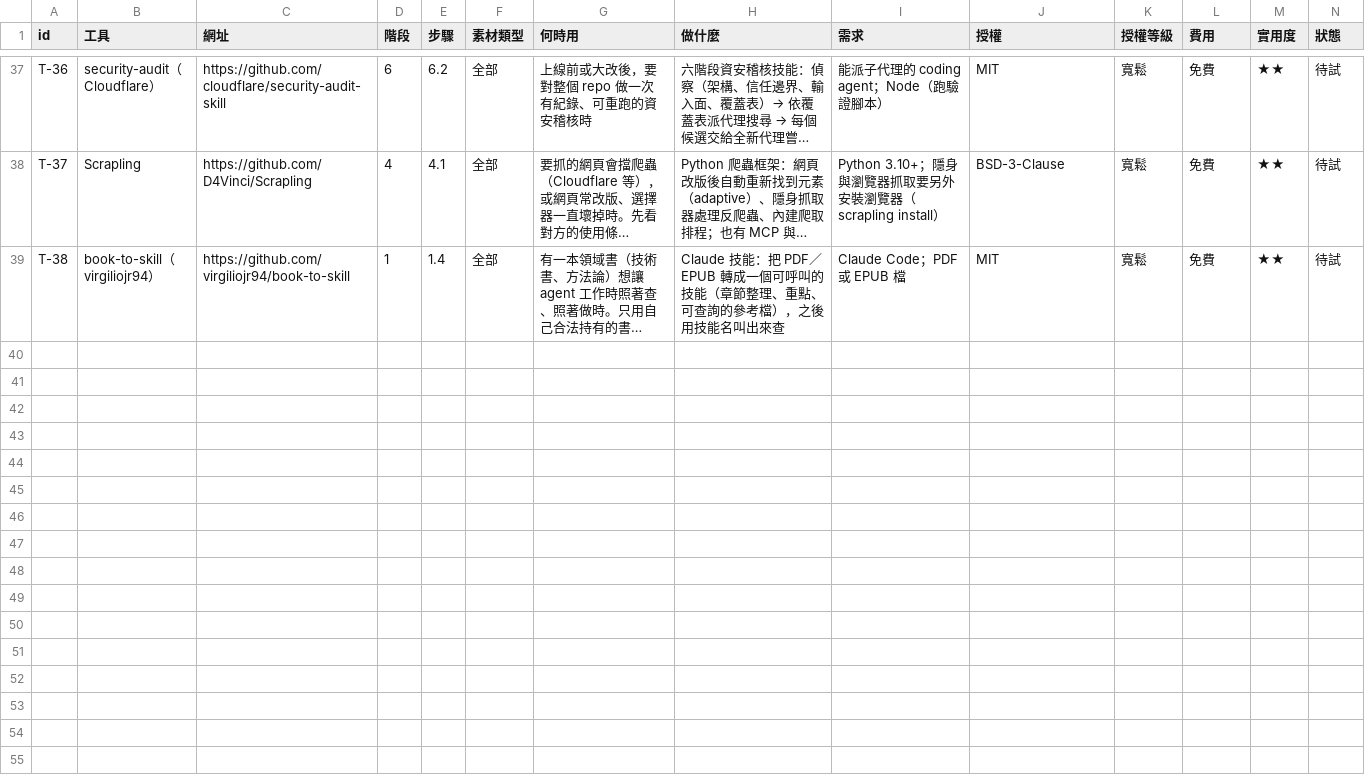
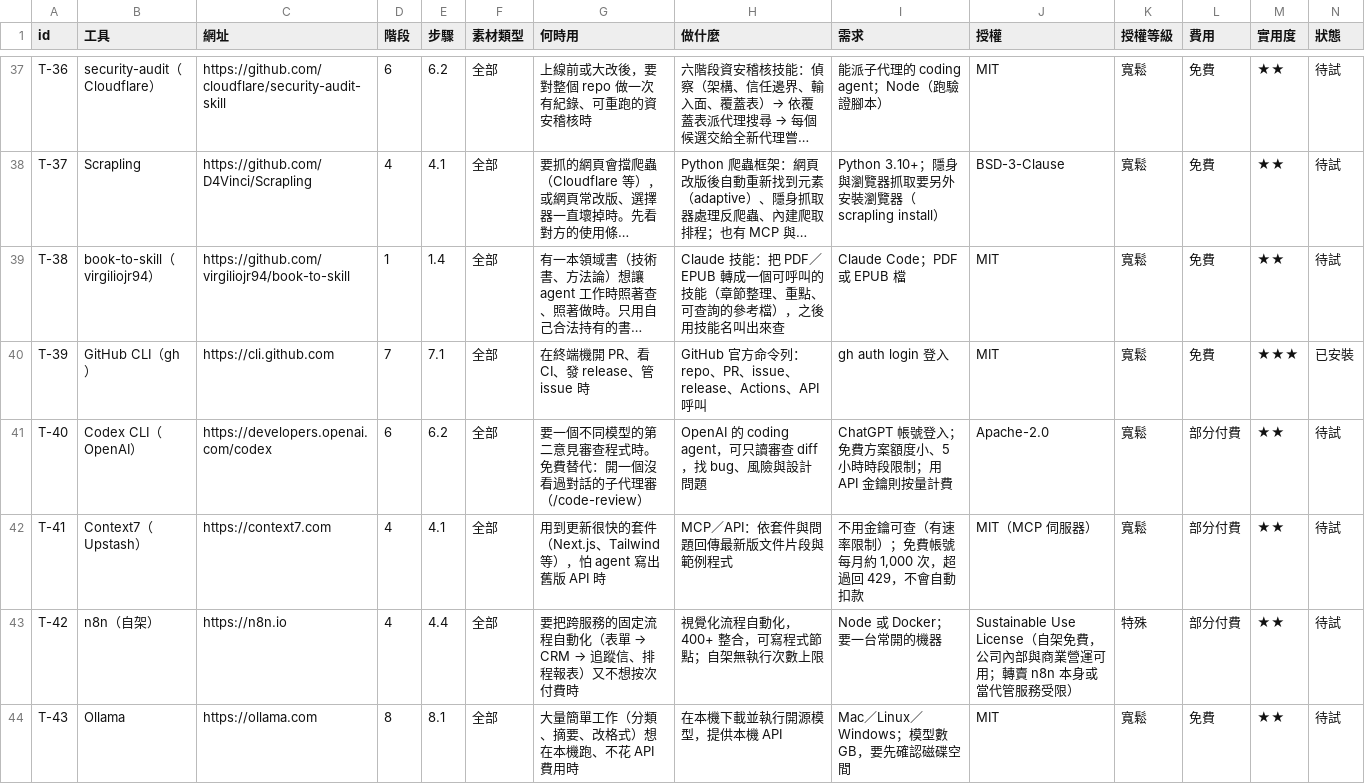
Before and after one commit to mick3412/engineering-playbook, a CSV file: data/tools.csv, drawn as a sheet; only a part is shown, gaps mark what is left out; long unchanged cells end in …; rows hold the shown columns only; the diff names each change by its address in the sheet, - before the commit and + after, or states it on an @@ line.

```diff
--- a/data/tools.csv
+++ b/data/tools.csv
+row 40: T-39 | GitHub CLI（gh） | https://cli.github.com | 7 | 7.1 | 全部 | 在終端機開 PR、看 CI、發 release、管 issue 時 | GitHub 官方命令列：repo、PR、issue、release、Actions、API 呼叫 | gh auth login 登入 | MIT | 寬鬆 | 免費 | ★★★ | 已安裝
+row 41: T-40 | Codex CLI（OpenAI） | https://developers.openai.com/codex | 6 | 6.2 | 全部 | 要一個不同模型的第二意見審查程式時。免費替代：開一個沒看過對話的子代理審（/code-review） | OpenAI 的 coding agent，可只讀審查 diff，找 bug、風險與設計問題 | ChatGPT 帳號登入；免費方案額度小、5 小時時段限制；用 API 金鑰則按量計費 | Apache-2.0 | 寬鬆 | 部分付費 | ★★ | 待試
+row 42: T-41 | Context7（Upstash） | https://context7.com | 4 | 4.1 | 全部 | 用到更新很快的套件（Next.js、Tailwind 等），怕 agent 寫出舊版 API 時 | MCP／API：依套件與問題回傳最新版文件片段與範例程式 | 不用金鑰可查（有速率限制）；免費帳號每月約 1,000 次，超過回 429，不會自動扣款 | MIT（MCP 伺服器） | 寬鬆 | 部分付費 | ★★ | 待試
+row 43: T-42 | n8n（自架） | https://n8n.io | 4 | 4.4 | 全部 | 要把跨服務的固定流程自動化（表單 → CRM → 追蹤信、排程報表）又不想按次付費時 | 視覺化流程自動化，400+ 整合，可寫程式節點；自架無執行次數上限 | Node 或 Docker；要一台常開的機器 | Sustainable Use License（自架免費，公司內部與商業營運可用；轉賣 n8n 本身或當代管服務受限） | 特殊 | 部分付費 | ★★ | 待試
+row 44: T-43 | Ollama | https://ollama.com | 8 | 8.1 | 全部 | 大量簡單工作（分類、摘要、改格式）想在本機跑、不花 API 費用時 | 在本機下載並執行開源模型，提供本機 API | Mac／Linux／Windows；模型數 GB，要先確認磁碟空間 | MIT | 寬鬆 | 免費 | ★★ | 待試
```
Also changed, not shown: data/entries.csv, data/sources.csv, 7 other files.
